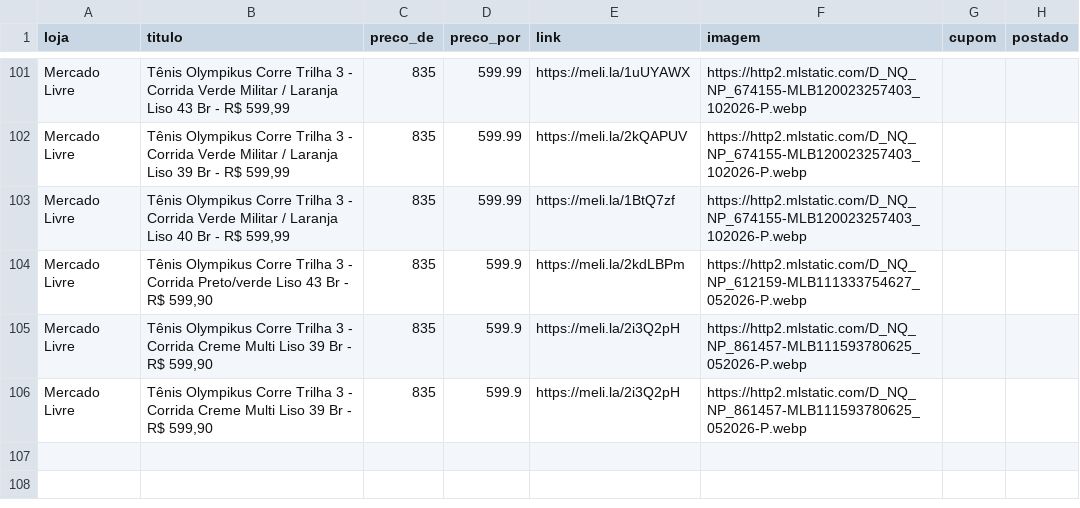
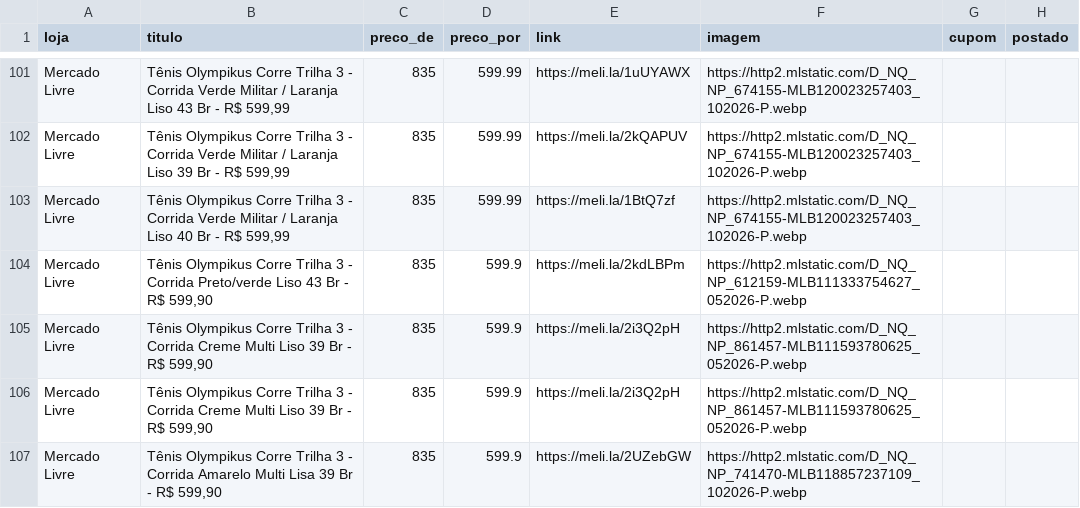
Before and after one commit to sidneifs/promo, a CSV file: produtos.csv, drawn as a sheet; only a part is shown, gaps mark what is left out; the diff names each change by its address in the sheet, - before the commit and + after, or states it on an @@ line.

Commit message:
atualiza produtos 2026-11-04 18:42

```diff
--- a/produtos.csv
+++ b/produtos.csv
+row 107: Mercado Livre | Tênis Olympikus Corre Trilha 3 - Corrida Amarelo Multi Lisa 39 Br - R$ 599,90 | 835 | 599.9 | https://meli.la/2UZebGW | https://http2.mlstatic.com/D_NQ_NP_741470-MLB118857237109_102026-P.webp
```
